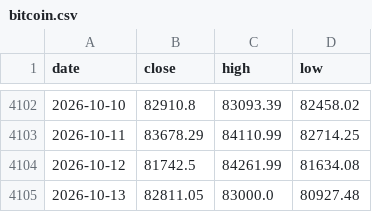
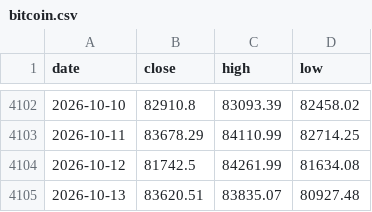
Before and after one commit to soohucn-gif/macro5-dashboard, a CSV file: data/bitcoin.csv, drawn as a sheet; only a part is shown, gaps mark what is left out.

```diff
--- a/data/bitcoin.csv
+++ b/data/bitcoin.csv
@@ -4104,2 +4104,2 @@ date,close,high,low
 2026-10-12,81742.5,84261.99,81634.08
-2026-10-13,82811.05,83000.0,80927.48
+2026-10-13,83620.51,83835.07,80927.48
```
Also changed, not shown: data/equity_indices.csv, data/gold.csv, 5 other files.
